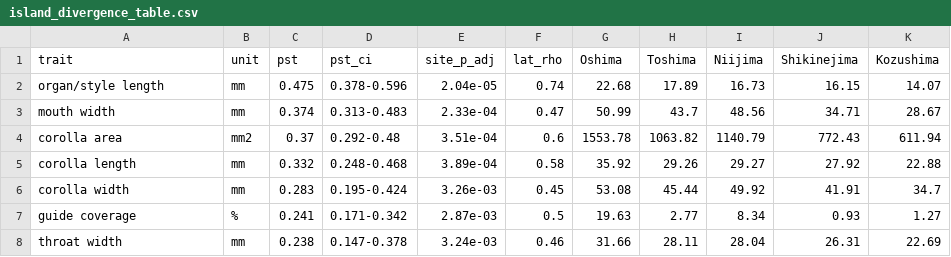
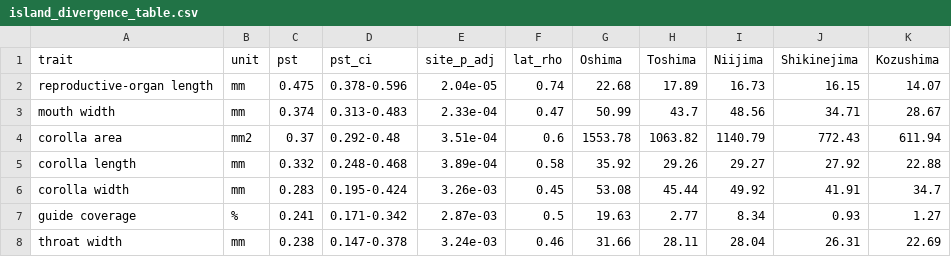
Before and after one commit to zuizui0223/shimahotarubukuro, a CSV file: results_shimask_all/island_divergence_table.csv, drawn as a sheet.

```diff
--- a/results_shimask_all/island_divergence_table.csv
+++ b/results_shimask_all/island_divergence_table.csv
@@ -1,3 +1,3 @@
 trait,unit,pst,pst_ci,site_p_adj,lat_rho,Oshima,Toshima,Niijima,Shikinejima,Kozushima
-organ/style length,mm,0.475,0.378-0.596,2.04e-05,0.74,22.68,17.89,16.73,16.15,14.07
+reproductive-organ length,mm,0.475,0.378-0.596,2.04e-05,0.74,22.68,17.89,16.73,16.15,14.07
 mouth width,mm,0.374,0.313-0.483,2.33e-04,0.47,50.99,43.7,48.56,34.71,28.67
```
Also changed, not shown: results_shimask_all/corolla_traits_final.csv, results_shimask_all/guide_traits.csv, 6 other files.
